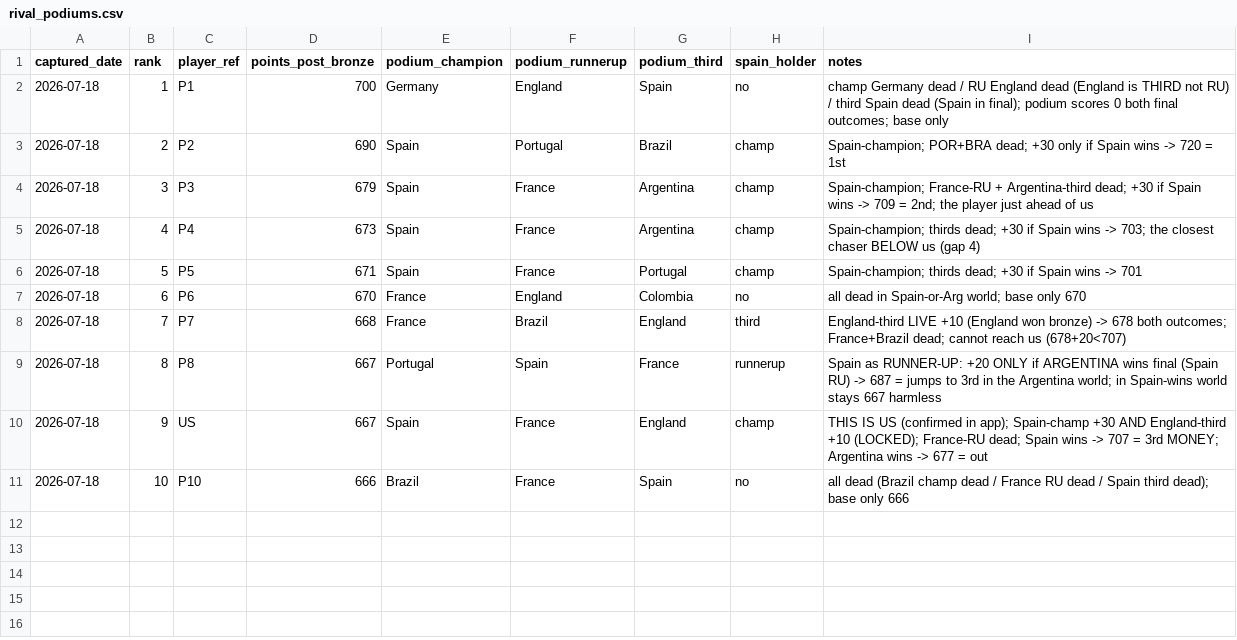
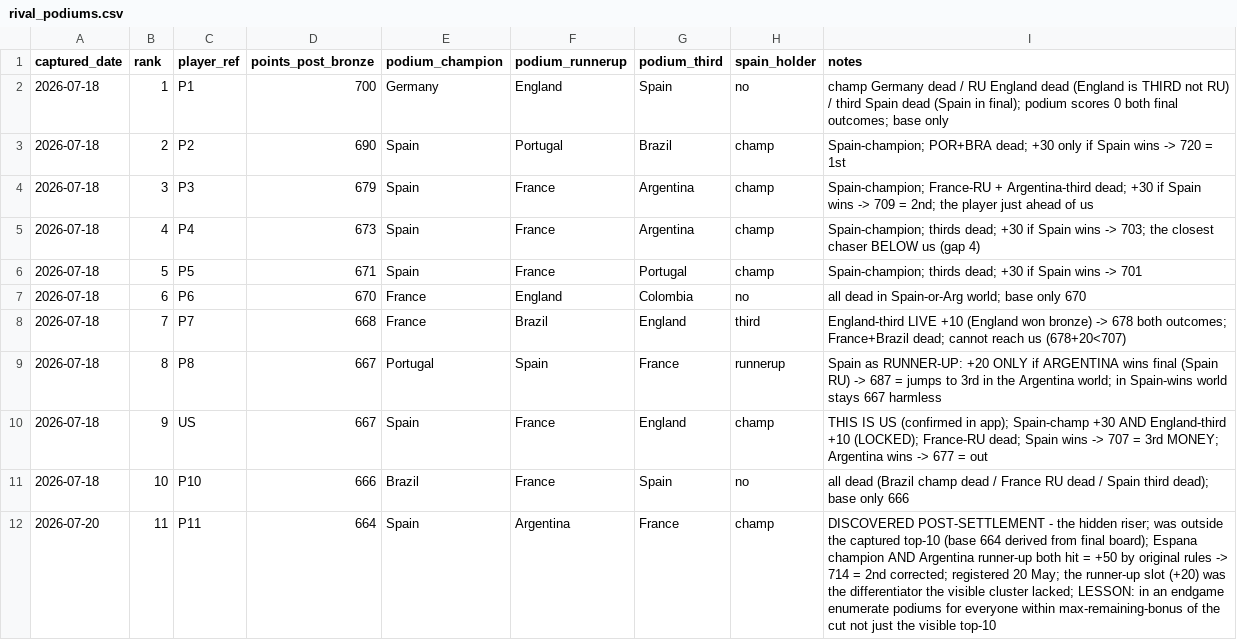
Before and after one commit to julianher/worldcup-2026-polla, a CSV file: data/rival_podiums.csv, drawn as a sheet.

```diff
--- a/data/rival_podiums.csv
+++ b/data/rival_podiums.csv
@@ -11 +11,2 @@ captured_date,rank,player_ref,points_post_bronze,podium_champion,podium_runnerup
 2026-07-18,10,P10,666,Brazil,France,Spain,no,all dead (Brazil champ dead / France RU dead / Spain third dead); base only 666
+2026-07-20,11,P11,664,Spain,Argentina,France,champ,DISCOVERED POST-SETTLEMENT - the hidden riser; was outside the captured top-10 (base 664 derived from final board); Espana champion AND Argentina runner-up both hit = +50 by original rules -> 714 = 2nd corrected; registered 20 May; the runner-up slot (+20) was the differentiator the visible cluster lacked; LESSON: in an endgame enumerate podiums for everyone within max-remaining-bonus of the cut not just the visible top-10
```
Also changed, not shown: data/match_odds_polymarket.csv, data/pool_standings.csv.
